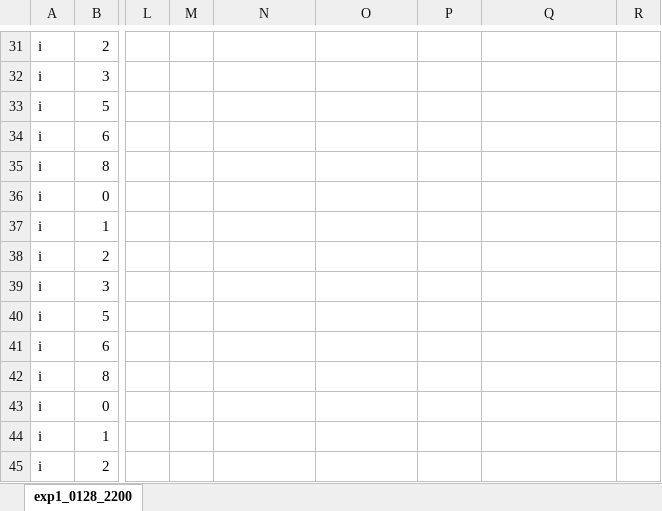
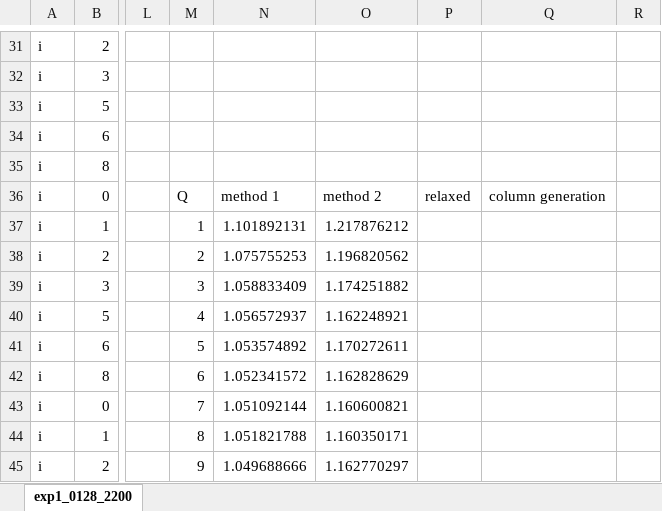
Before and after one commit to guaguakai/TSG, an Excel workbook: exp/exp1/exp1_0129.xlsx, sheet exp1_0128_2200, drawn as a sheet; only a part is shown, gaps mark what is left out; values as stored, in another font and other column widths than the file's, no borders; charts and pictures not drawn; the diff covers the shown part only; the diff names each change by its address in the sheet, - before the commit and + after, or states it on an @@ line.

```diff
--- a/exp/exp1/exp1_0129.xlsx (sheet exp1_0128_2200)
+++ b/exp/exp1/exp1_0129.xlsx (sheet exp1_0128_2200)
-M36: (empty)
+M36: Q
-N36: (empty)
+N36: method 1
-O36: (empty)
+O36: method 2
-P36: (empty)
+P36: relaxed
-Q36: (empty)
+Q36: column generation
-M37: (empty)
+M37: 1
-N37: (empty)
+N37: 1.101892131
-O37: (empty)
+O37: 1.217876212
-M38: (empty)
+M38: 2
-N38: (empty)
+N38: 1.075755253
-O38: (empty)
+O38: 1.196820562
-M39: (empty)
+M39: 3
-N39: (empty)
+N39: 1.058833409
-O39: (empty)
+O39: 1.174251882
-M40: (empty)
+M40: 4
-N40: (empty)
+N40: 1.056572937
-O40: (empty)
+O40: 1.162248921
-M41: (empty)
+M41: 5
-N41: (empty)
+N41: 1.053574892
-O41: (empty)
+O41: 1.170272611
-M42: (empty)
+M42: 6
-N42: (empty)
+N42: 1.052341572
-O42: (empty)
+O42: 1.162828629
-M43: (empty)
+M43: 7
-N43: (empty)
+N43: 1.051092144
-O43: (empty)
+O43: 1.160600821
-M44: (empty)
+M44: 8
-N44: (empty)
+N44: 1.051821788
-O44: (empty)
+O44: 1.160350171
-M45: (empty)
+M45: 9
-N45: (empty)
+N45: 1.049688666
-O45: (empty)
+O45: 1.162770297
```
Also changed, not shown: 3 edited cells elsewhere in this sheet, charts or pictures, 14 other files.
